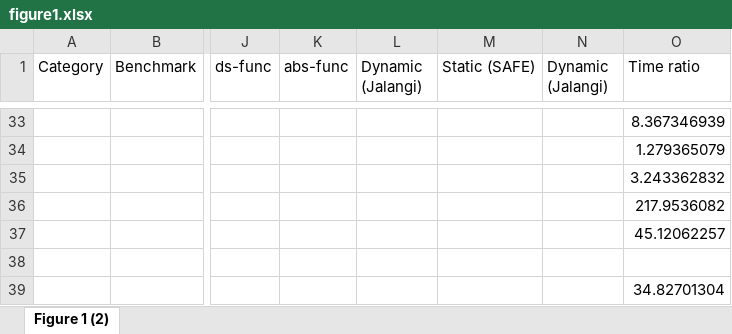
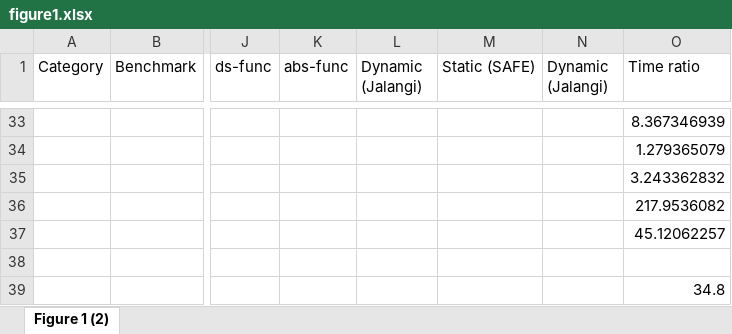
Before and after one commit to sukyoung/safe, an Excel workbook: paper/pldi21/img/figure1.xlsx, sheet Figure 1 (2), drawn as a sheet; only a part is shown, gaps mark what is left out; values as stored, in another font and other column widths than the file's, no borders; charts and pictures not drawn; the diff names each change by its address in the sheet, - before the commit and + after, or states it on an @@ line.

```diff
--- a/paper/pldi21/img/figure1.xlsx (sheet Figure 1 (2))
+++ b/paper/pldi21/img/figure1.xlsx (sheet Figure 1 (2))
-O39 (Time ratio): 34.82701304
+O39 (Time ratio): 34.8
```
Also changed, not shown: charts or pictures, 5 other files.
